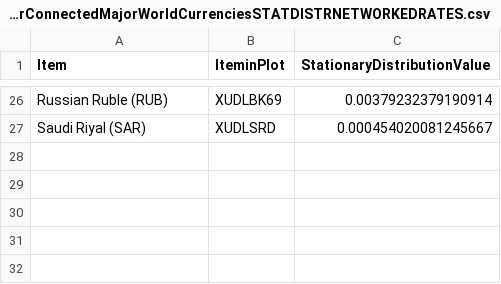
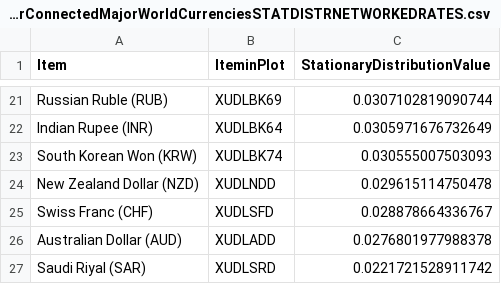
Before and after one commit to efaysal/efaysal.github.io, a CSV file: SocioEconomicEcosystem/CURRENCY/BOEUSAInterConnectedMajorWorldCurrenciesSTATDISTRNETWORKEDRATES.csv, drawn as a sheet; only a part is shown, gaps mark what is left out; the diff covers the shown part only.

```diff
--- a/SocioEconomicEcosystem/CURRENCY/BOEUSAInterConnectedMajorWorldCurrenciesSTATDISTRNETWORKEDRATES.csv
+++ b/SocioEconomicEcosystem/CURRENCY/BOEUSAInterConnectedMajorWorldCurrenciesSTATDISTRNETWORKEDRATES.csv
@@ -26,2 +21,7 @@
-"Russian Ruble (RUB)","XUDLBK69",0.00379232379190914
-"Saudi Riyal (SAR)","XUDLSRD",0.000454020081245667
+"Russian Ruble (RUB)","XUDLBK69",0.0307102819090744
+"Indian Rupee (INR)","XUDLBK64",0.0305971676732649
+"South Korean Won (KRW)","XUDLBK74",0.030555007503093
+"New Zealand Dollar (NZD)","XUDLNDD",0.029615114750478
+"Swiss Franc (CHF)","XUDLSFD",0.028878664336767
+"Australian Dollar (AUD)","XUDLADD",0.0276801977988378
+"Saudi Riyal (SAR)","XUDLSRD",0.0221721528911742
```
Also changed, not shown: 10 added rows, 15 removed rows and 9 edited cells elsewhere in this file, SocioEconomicEcosystem/CURRENCY/BOEGBPInterConnectedMajorWorldCurrenciesSTATDISTRNETWORKEDRATES.csv, SocioEconomicEcosystem/CURRENCY/FREDInterConnectedMajorWorldCurrenciesSTATDISTRNETWORKEDRATES.csv, 19 other files.
